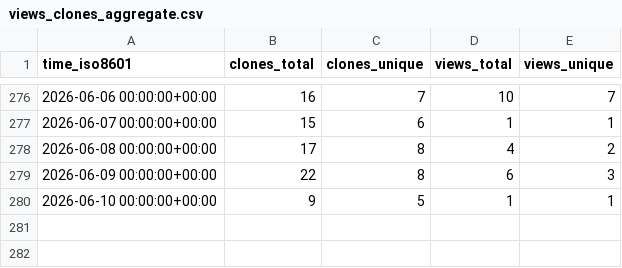
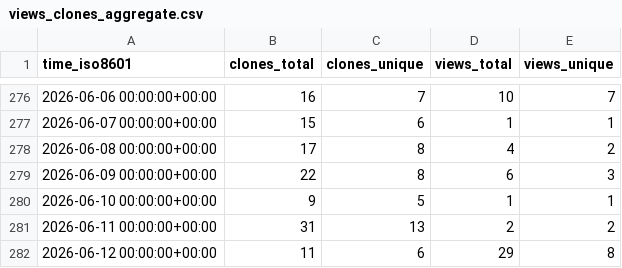
Before and after one commit to habahabai/mailstorm, a CSV file: habahabai/mailstorm/ghrs-data/views_clones_aggregate.csv, drawn as a sheet; only a part is shown, gaps mark what is left out; the diff names each change by its address in the sheet, - before the commit and + after, or states it on an @@ line.

```diff
--- a/habahabai/mailstorm/ghrs-data/views_clones_aggregate.csv
+++ b/habahabai/mailstorm/ghrs-data/views_clones_aggregate.csv
+row 281: 2026-06-11 00:00:00+00:00 | 31 | 13 | 2 | 2
+row 282: 2026-06-12 00:00:00+00:00 | 11 | 6 | 29 | 8
```
Also changed, not shown: 1 other file.
